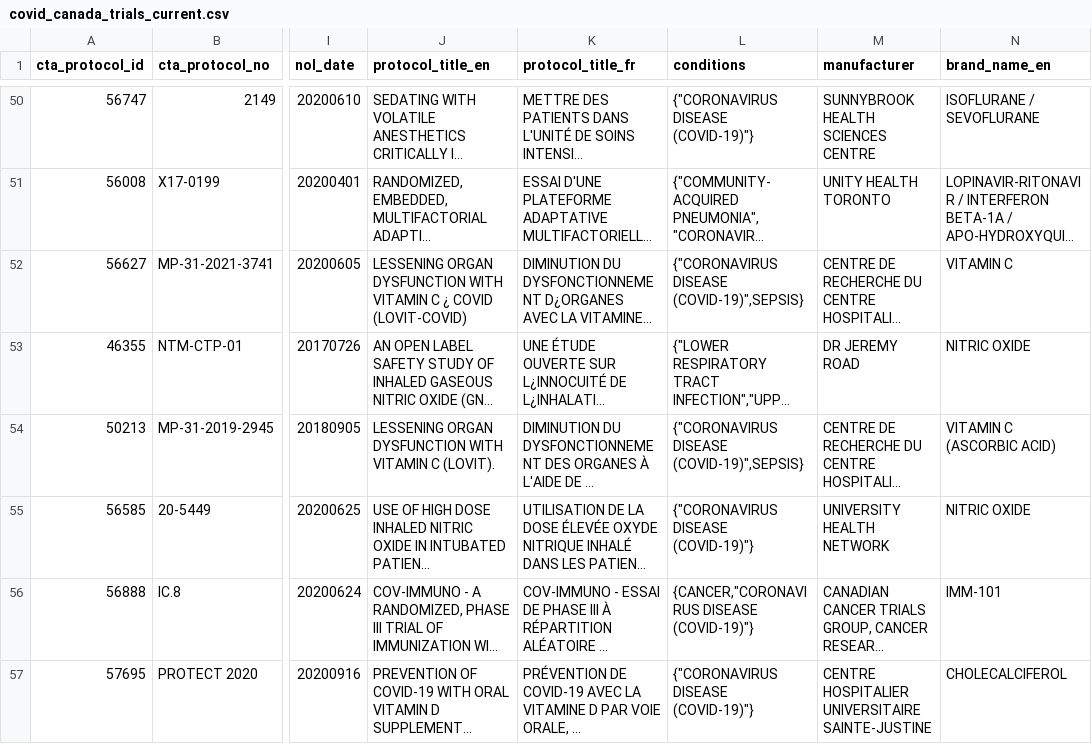
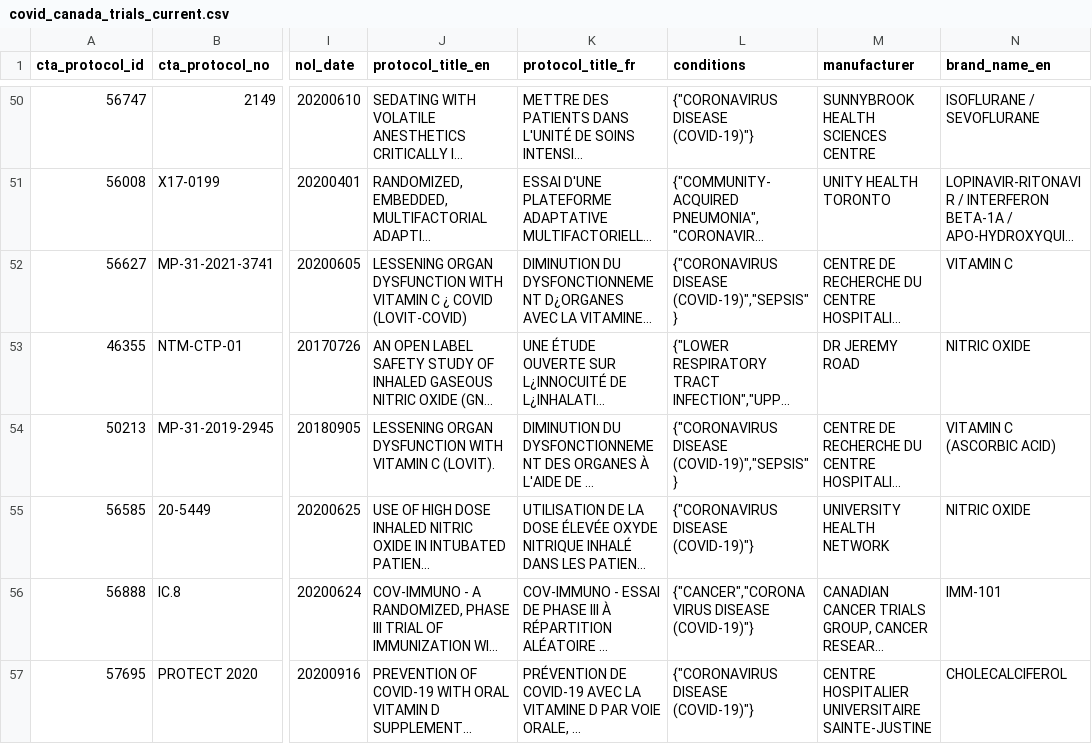
Before and after one commit to hres/covid_trials, a CSV file: covid_canada_trials_current.csv, drawn as a sheet; only a part is shown, gaps mark what is left out; long unchanged cells end in …; the diff names each change by its address in the sheet, - before the commit and + after, or states it on an @@ line.

Commit message:
Automatic Update

```diff
--- a/covid_canada_trials_current.csv
+++ b/covid_canada_trials_current.csv
-L52 (conditions): {"CORONAVIRUS DISEASE (COVID-19)",SEPSIS}
+L52 (conditions): {"CORONAVIRUS DISEASE (COVID-19)","SEPSIS"}
-L54 (conditions): {"CORONAVIRUS DISEASE (COVID-19)",SEPSIS}
+L54 (conditions): {"CORONAVIRUS DISEASE (COVID-19)","SEPSIS"}
-L56 (conditions): {CANCER,"CORONAVIRUS DISEASE (COVID-19)"}
+L56 (conditions): {"CANCER","CORONAVIRUS DISEASE (COVID-19)"}
```
